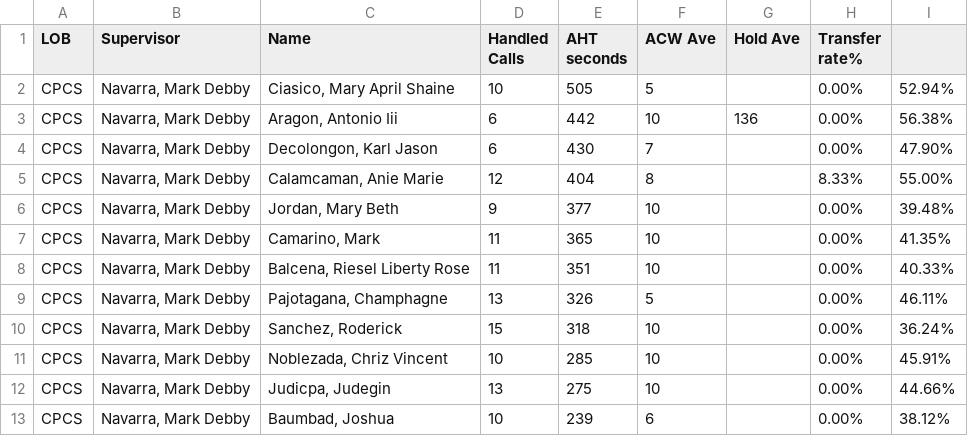
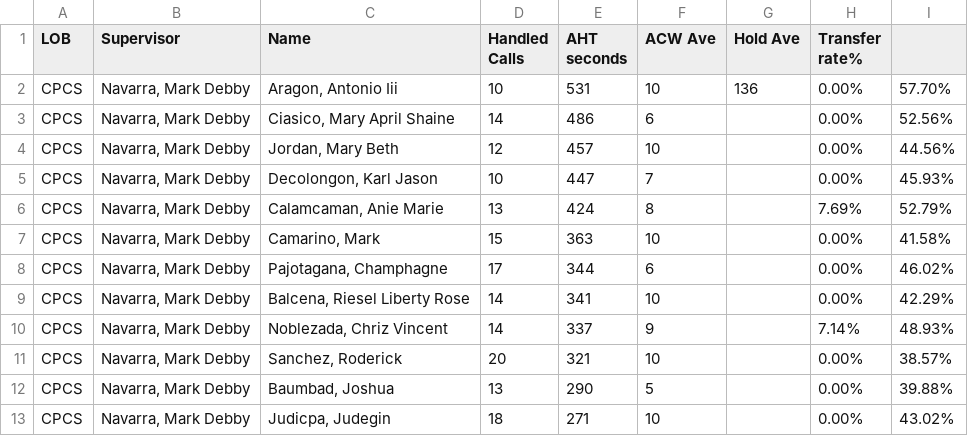
Before and after one commit to CGS-J/CPCS-AHT, a CSV file: cpcs.csv, drawn as a sheet; only a part is shown; the diff covers the shown part only.

```diff
--- a/cpcs.csv
+++ b/cpcs.csv
@@ -1,13 +1,13 @@
 LOB,Supervisor,Name ,Handled Calls ,AHT seconds,ACW Ave,Hold Ave,Transfer rate%,
-CPCS,"Navarra, Mark Debby","Ciasico, Mary April Shaine",10,505,5,,0.00%,52.94%
-CPCS,"Navarra, Mark Debby","Aragon, Antonio Iii",6,442,10,136,0.00%,56.38%
-CPCS,"Navarra, Mark Debby","Decolongon, Karl Jason",6,430,7,,0.00%,47.90%
-CPCS,"Navarra, Mark Debby","Calamcaman, Anie Marie",12,404,8,,8.33%,55.00%
-CPCS,"Navarra, Mark Debby","Jordan, Mary Beth",9,377,10,,0.00%,39.48%
-CPCS,"Navarra, Mark Debby","Camarino, Mark",11,365,10,,0.00%,41.35%
-CPCS,"Navarra, Mark Debby","Balcena, Riesel Liberty Rose",11,351,10,,0.00%,40.33%
-CPCS,"Navarra, Mark Debby","Pajotagana, Champhagne",13,326,5,,0.00%,46.11%
-CPCS,"Navarra, Mark Debby","Sanchez, Roderick",15,318,10,,0.00%,36.24%
-CPCS,"Navarra, Mark Debby","Noblezada, Chriz Vincent",10,285,10,,0.00%,45.91%
-CPCS,"Navarra, Mark Debby","Judicpa, Judegin",13,275,10,,0.00%,44.66%
-CPCS,"Navarra, Mark Debby","Baumbad, Joshua",10,239,6,,0.00%,38.12%
+CPCS,"Navarra, Mark Debby","Aragon, Antonio Iii",10,531,10,136,0.00%,57.70%
+CPCS,"Navarra, Mark Debby","Ciasico, Mary April Shaine",14,486,6,,0.00%,52.56%
+CPCS,"Navarra, Mark Debby","Jordan, Mary Beth",12,457,10,,0.00%,44.56%
+CPCS,"Navarra, Mark Debby","Decolongon, Karl Jason",10,447,7,,0.00%,45.93%
+CPCS,"Navarra, Mark Debby","Calamcaman, Anie Marie",13,424,8,,7.69%,52.79%
+CPCS,"Navarra, Mark Debby","Camarino, Mark",15,363,10,,0.00%,41.58%
+CPCS,"Navarra, Mark Debby","Pajotagana, Champhagne",17,344,6,,0.00%,46.02%
+CPCS,"Navarra, Mark Debby","Balcena, Riesel Liberty Rose",14,341,10,,0.00%,42.29%
+CPCS,"Navarra, Mark Debby","Noblezada, Chriz Vincent",14,337,9,,7.14%,48.93%
+CPCS,"Navarra, Mark Debby","Sanchez, Roderick",20,321,10,,0.00%,38.57%
+CPCS,"Navarra, Mark Debby","Baumbad, Joshua",13,290,5,,0.00%,39.88%
+CPCS,"Navarra, Mark Debby","Judicpa, Judegin",18,271,10,,0.00%,43.02%
```
Also changed, not shown: 1 added row, 1 removed row and 12 edited cells elsewhere in this file, cpcsAHT.csv.
